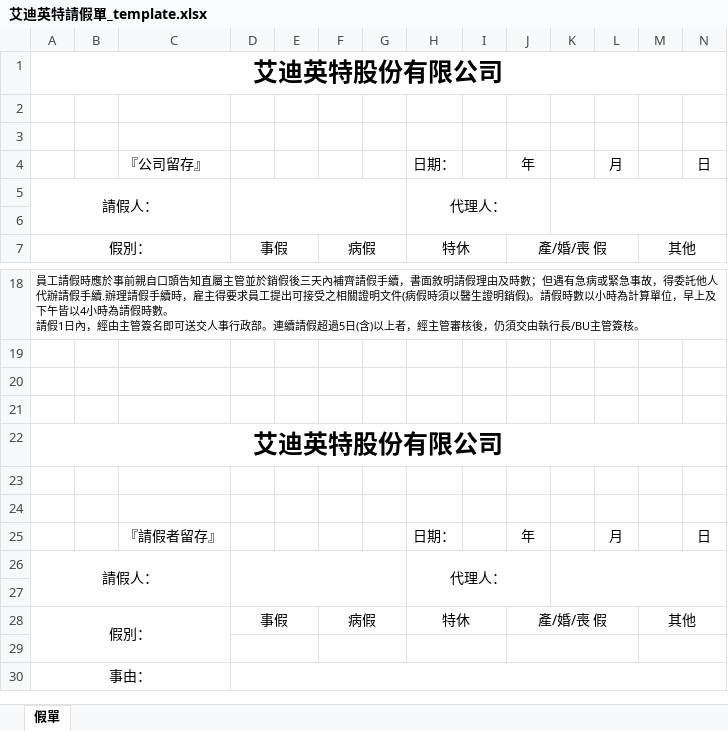
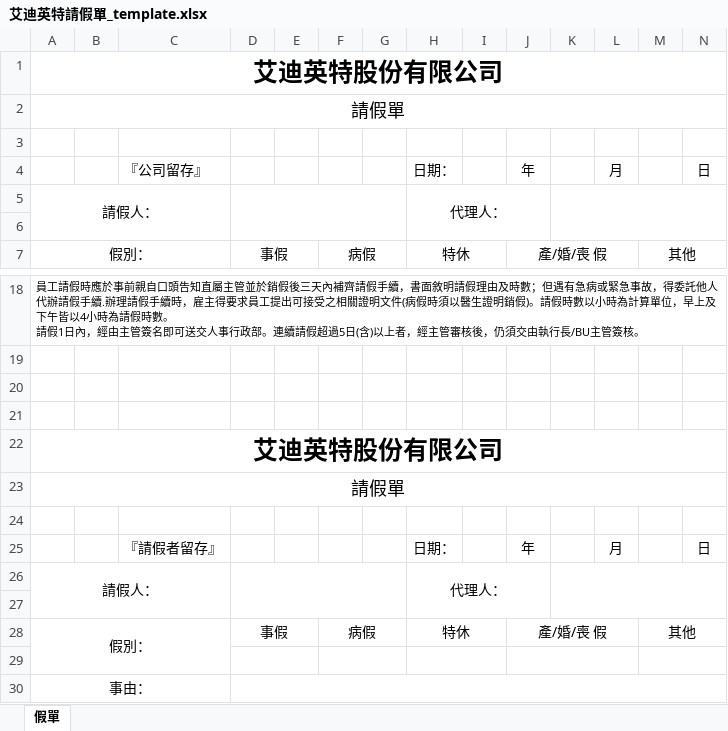
Before and after one commit to eritung/leave_form, an Excel workbook: 艾迪英特請假單_template.xlsx, sheet 假單, drawn as a sheet; only a part is shown, gaps mark what is left out; values as stored, in another font and other column widths than the file's, no borders; the diff names each change by its address in the sheet, - before the commit and + after, or states it on an @@ line.

```diff
--- a/艾迪英特請假單_template.xlsx (sheet 假單)
+++ b/艾迪英特請假單_template.xlsx (sheet 假單)
-A2: (empty)
+A2: 請假單
+A2:N2 merged
-A23: (empty)
+A23: 請假單
+A23:N23 merged
```
Also changed, not shown: 1 other file.
